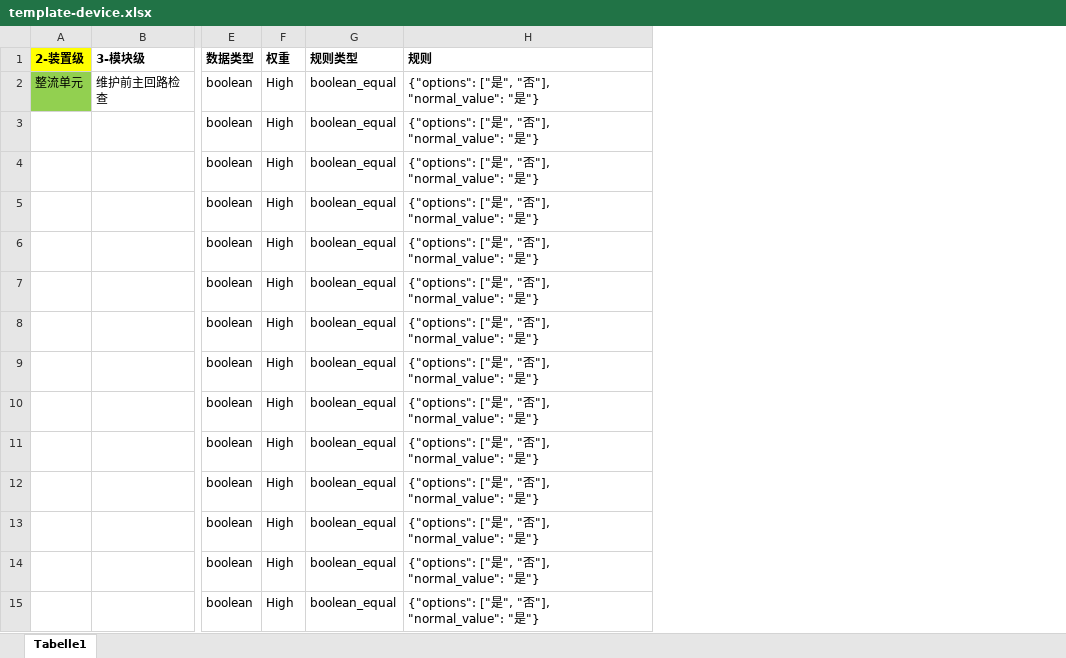
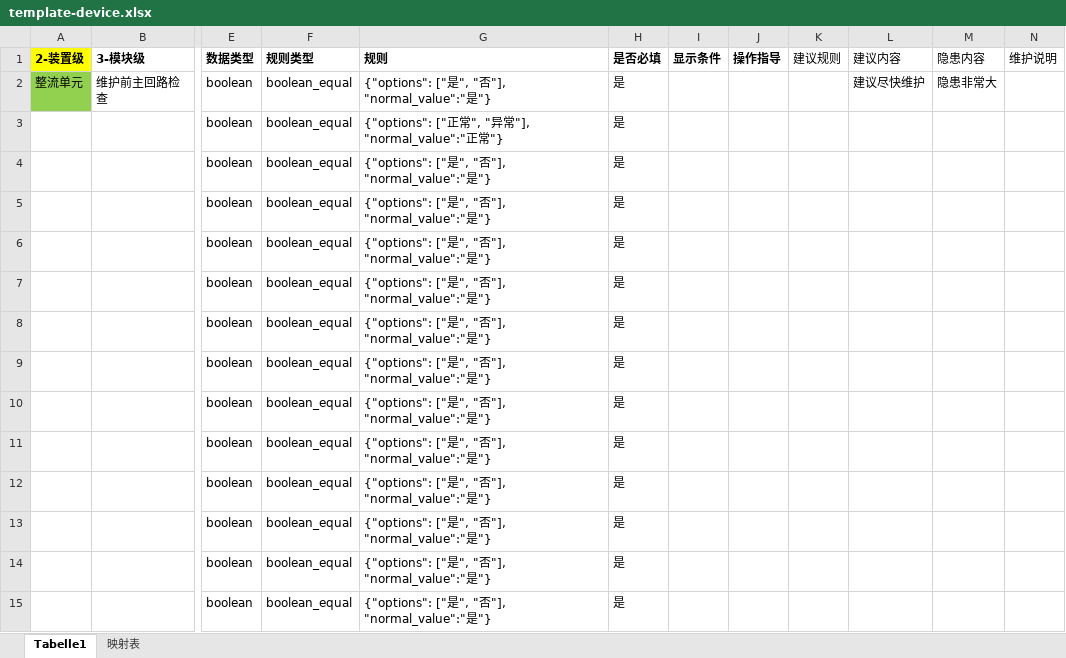
Before and after one commit to RookieWeiqun/predictive-maintenance-platform, an Excel workbook: code/template-device.xlsx, sheet Tabelle1, drawn as a sheet; only a part is shown, gaps mark what is left out; values as stored, in another font and other column widths than the file's, no borders; removed rows and columns are numbered as before the commit, all else as after; the diff covers the shown part only; the diff names each change by its address in the sheet, - before the commit and + after, or states it on an @@ line.

```diff
--- a/code/template-device.xlsx (sheet Tabelle1)
+++ b/code/template-device.xlsx (sheet Tabelle1)
+sheet tab: 映射表
-column F (权重), rows 2-15: all High
+column H (是否必填), rows 2-15: all 是
+column I (显示条件), empty
+column J (操作指导), empty
+column K (建议规则), empty
+column L (建议内容), row 2: 建议尽快维护
+column M (隐患内容), row 2: 隐患非常大
+column N (维护说明), empty
-G2 (规则): {"options": ["是", "否"], "normal_value": "是"}
+G2 (规则): {"options": ["是", "否"], "normal_value":"是"}
-G3 (规则): {"options": ["是", "否"], "normal_value": "是"}
+G3 (规则): {"options": ["正常", "异常"], "normal_value":"正常"}
-G4:G15 (规则): {"options": ["是", "否"], "normal_value": "是"}
+G4:G15 (规则): {"options": ["是", "否"], "normal_value":"是"}
```
Also changed, not shown: 116 edited cells elsewhere in this sheet, formulas that keep their value, code/inspectionTemplates.xlsx, 47 other files.
